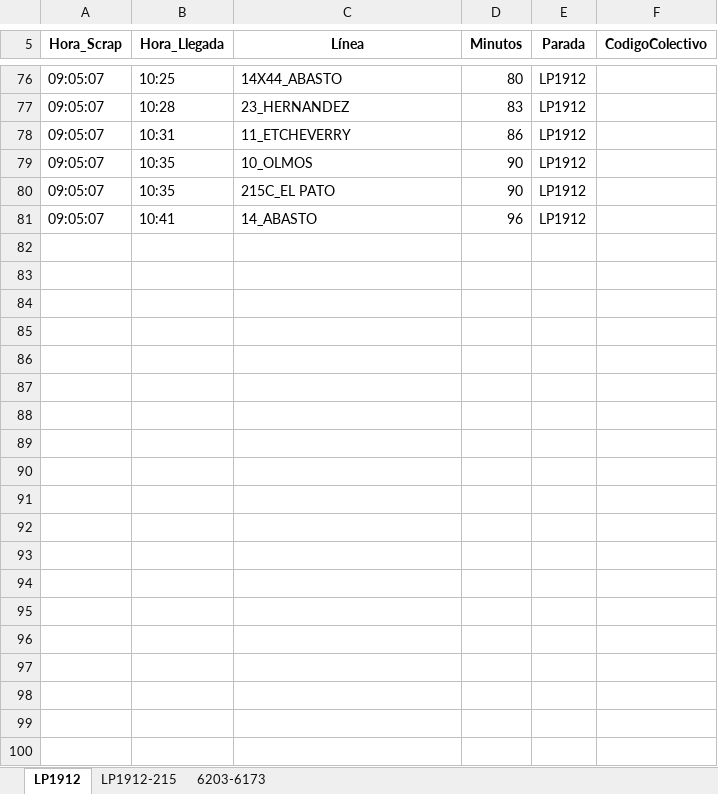
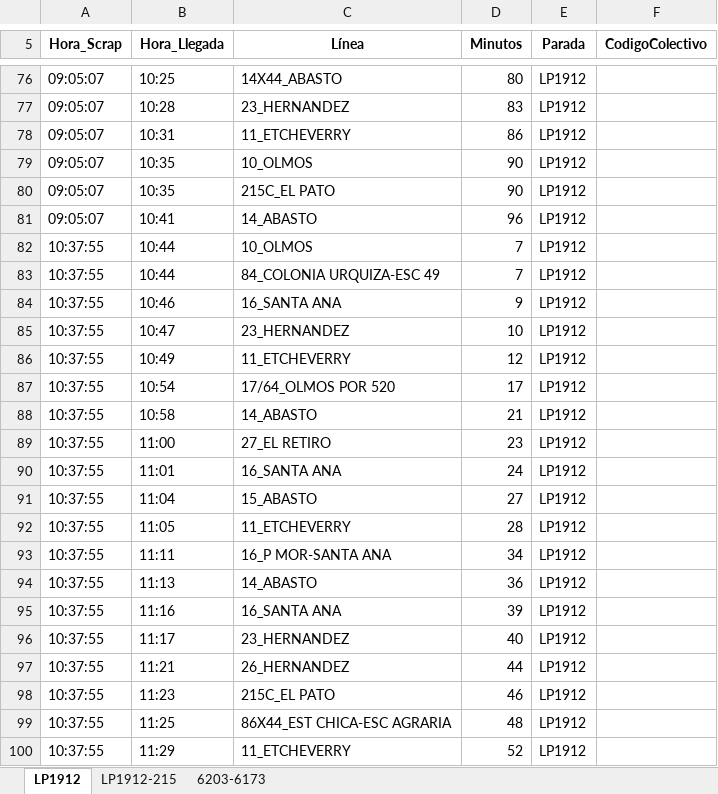
Before and after one commit to palomac00/recolector-colectivos, an Excel workbook: data/horarios-141-2026-08-14.xlsx, sheet LP1912, drawn as a sheet; only a part is shown, gaps mark what is left out; values as stored, in another font and other column widths than the file's, no borders; the diff covers the shown part only; the diff names each change by its address in the sheet, - before the commit and + after, or states it on an @@ line.

```diff
--- a/data/horarios-141-2026-08-14.xlsx (sheet LP1912)
+++ b/data/horarios-141-2026-08-14.xlsx (sheet LP1912)
+row 82: 10:37:55 | 10:44 | 10_OLMOS | 7 | LP1912
+row 83: 10:37:55 | 10:44 | 84_COLONIA URQUIZA-ESC 49 | 7 | LP1912
+row 84: 10:37:55 | 10:46 | 16_SANTA ANA | 9 | LP1912
+row 85: 10:37:55 | 10:47 | 23_HERNANDEZ | 10 | LP1912
+row 86: 10:37:55 | 10:49 | 11_ETCHEVERRY | 12 | LP1912
+row 87: 10:37:55 | 10:54 | 17/64_OLMOS POR 520 | 17 | LP1912
+row 88: 10:37:55 | 10:58 | 14_ABASTO | 21 | LP1912
+row 89: 10:37:55 | 11:00 | 27_EL RETIRO | 23 | LP1912
+row 90: 10:37:55 | 11:01 | 16_SANTA ANA | 24 | LP1912
+row 91: 10:37:55 | 11:04 | 15_ABASTO | 27 | LP1912
+row 92: 10:37:55 | 11:05 | 11_ETCHEVERRY | 28 | LP1912
+row 93: 10:37:55 | 11:11 | 16_P MOR-SANTA ANA | 34 | LP1912
+row 94: 10:37:55 | 11:13 | 14_ABASTO | 36 | LP1912
+row 95: 10:37:55 | 11:16 | 16_SANTA ANA | 39 | LP1912
+row 96: 10:37:55 | 11:17 | 23_HERNANDEZ | 40 | LP1912
+row 97: 10:37:55 | 11:21 | 26_HERNANDEZ | 44 | LP1912
+row 98: 10:37:55 | 11:23 | 215C_EL PATO | 46 | LP1912
+row 99: 10:37:55 | 11:25 | 86X44_EST CHICA-ESC AGRARIA | 48 | LP1912
+row 100: 10:37:55 | 11:29 | 11_ETCHEVERRY | 52 | LP1912
```
Also changed, not shown: 12 added rows and 2 edited cells elsewhere in this sheet, sheet 6203-6173, sheet LP1912-215, 2 other files.
